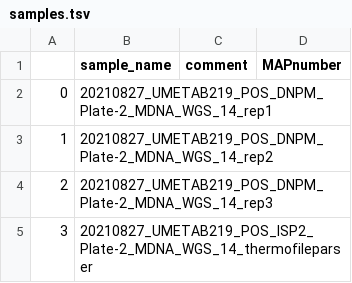
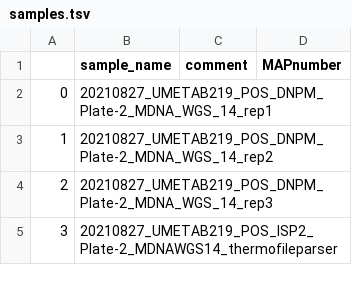
Before and after one commit to NBChub/snakemake-UmetaFlow, a TSV file: config/samples.tsv, drawn as a sheet.

```diff
--- a/config/samples.tsv
+++ b/config/samples.tsv
@@ -4,2 +4,2 @@
 2	20210827_UMETAB219_POS_DNPM_Plate-2_MDNA_WGS_14_rep3		
-3	20210827_UMETAB219_POS_ISP2_Plate-2_MDNA_WGS_14_thermofileparser	
+3	20210827_UMETAB219_POS_ISP2_Plate-2_MDNAWGS14_thermofileparser		
```
Also changed, not shown: 1 other file.
